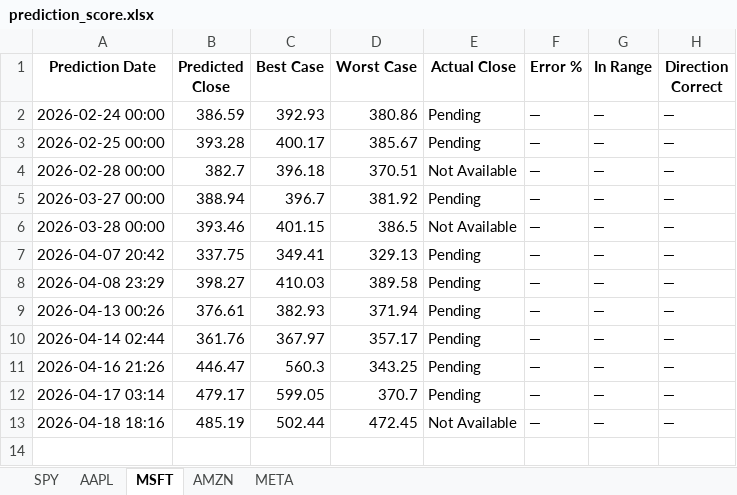
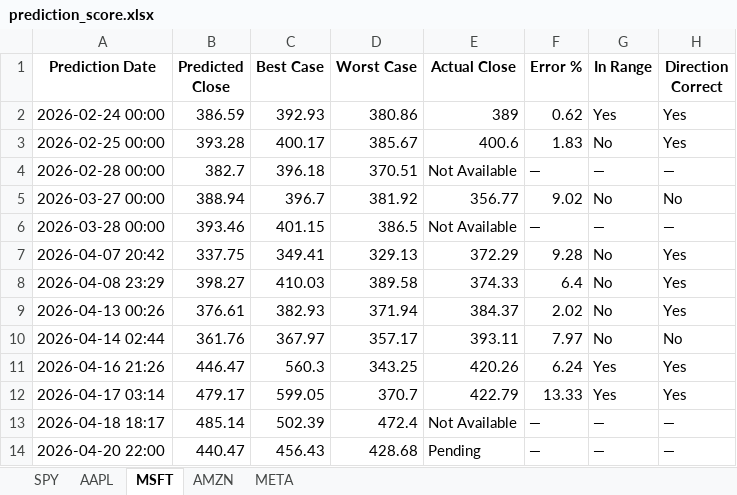
Before and after one commit to LyCh1e/Stock-Prediction-Neural-Network, an Excel workbook: prediction_score.xlsx, sheet MSFT, drawn as a sheet; values as stored, in another font and other column widths than the file's, no borders; the diff names each change by its address in the sheet, - before the commit and + after, or states it on an @@ line.

```diff
--- a/prediction_score.xlsx (sheet MSFT)
+++ b/prediction_score.xlsx (sheet MSFT)
-E2 (Actual Close): Pending
+E2 (Actual Close): 389
-F2 (Error %): —
+F2 (Error %): 0.62
-G2 (In Range): —
+G2 (In Range): Yes
-H2:H3 (Direction Correct): —
+H2:H3 (Direction Correct): Yes
-E3 (Actual Close): Pending
+E3 (Actual Close): 400.6
-F3 (Error %): —
+F3 (Error %): 1.83
-G3 (In Range): —
+G3 (In Range): No
-E5 (Actual Close): Pending
+E5 (Actual Close): 356.77
-F5 (Error %): —
+F5 (Error %): 9.02
-G5 (In Range): —
+G5 (In Range): No
-H5 (Direction Correct): —
+H5 (Direction Correct): No
-E7 (Actual Close): Pending
+E7 (Actual Close): 372.29
-F7 (Error %): —
+F7 (Error %): 9.28
-G7:G10 (In Range): —
+G7:G10 (In Range): No
-H7:H9 (Direction Correct): —
+H7:H9 (Direction Correct): Yes
-E8 (Actual Close): Pending
+E8 (Actual Close): 374.33
-F8 (Error %): —
+F8 (Error %): 6.4
-E9 (Actual Close): Pending
+E9 (Actual Close): 384.37
-F9 (Error %): —
+F9 (Error %): 2.02
-E10 (Actual Close): Pending
+E10 (Actual Close): 393.11
-F10 (Error %): —
+F10 (Error %): 7.97
-H10 (Direction Correct): —
+H10 (Direction Correct): No
-E11 (Actual Close): Pending
+E11 (Actual Close): 420.26
-F11 (Error %): —
+F11 (Error %): 6.24
-G11:G12 (In Range): —
+G11:G12 (In Range): Yes
-H11:H12 (Direction Correct): —
+H11:H12 (Direction Correct): Yes
-E12 (Actual Close): Pending
+E12 (Actual Close): 422.79
-F12 (Error %): —
+F12 (Error %): 13.33
-A13 (Prediction Date): 2026-04-18 18:16
+A13 (Prediction Date): 2026-04-18 18:17
-B13 (Predicted Close): 485.19
+B13 (Predicted Close): 485.14
-C13 (Best Case): 502.44
+C13 (Best Case): 502.39
-D13 (Worst Case): 472.45
+D13 (Worst Case): 472.4
+row 14: 2026-04-20 22:00 | 440.47 | 456.43 | 428.68 | Pending | — | — | —
```
Also changed, not shown: sheet AAPL, sheet SPY, sheet AMZN, sheet META, 3 other files.
